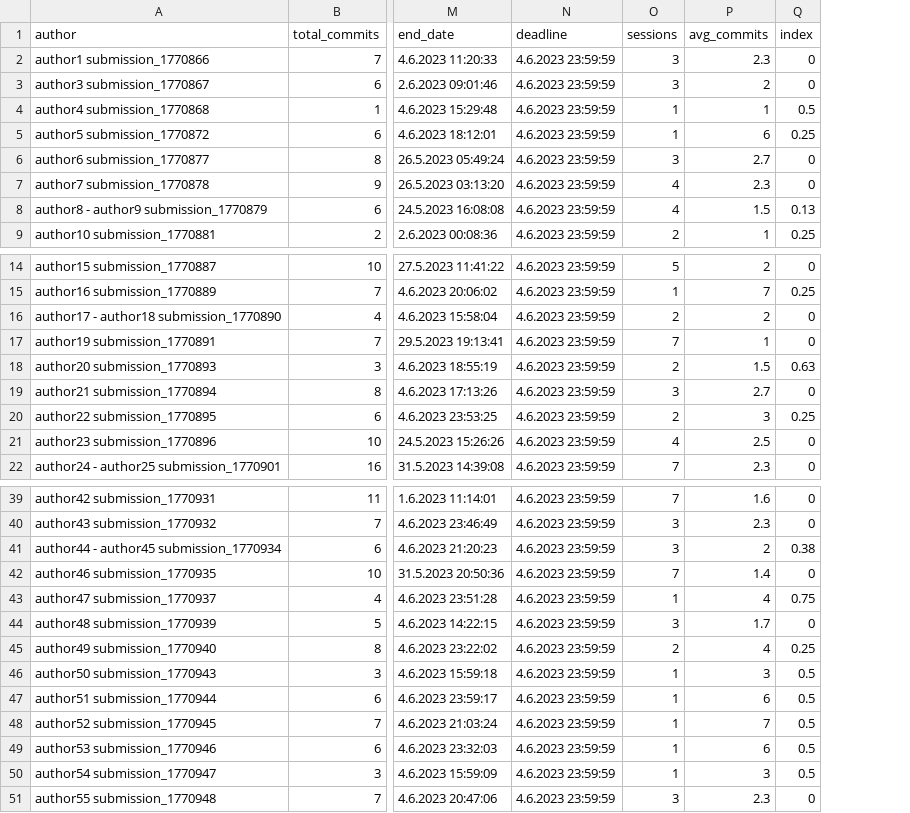
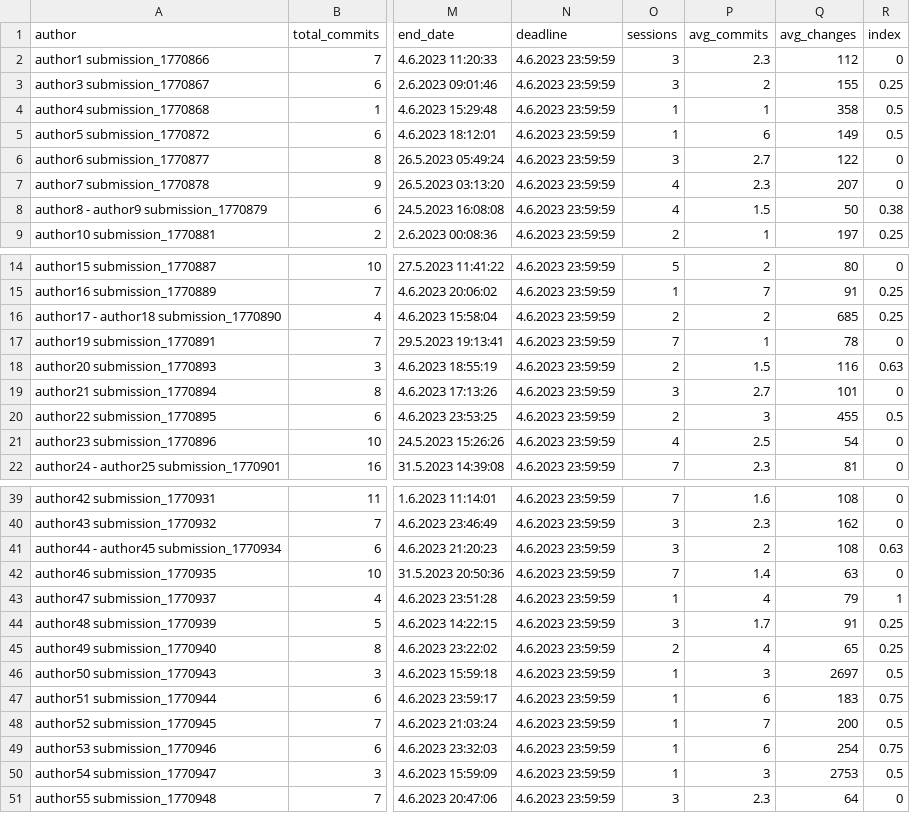
Before and after one commit to DmitriyRiffel/gitlog_analysis, a CSV file: criteriaTable_sample2.csv, drawn as a sheet; only a part is shown, gaps mark what is left out; addresses are those after the commit; the diff covers the shown part only; the diff names each change by its address in the sheet, - before the commit and + after, or states it on an @@ line.

```diff
--- a/criteriaTable_sample2.csv
+++ b/criteriaTable_sample2.csv
+column Q (avg_changes), rows 2-9: 112 | 155 | 358 | 149 | 122 | 207 | 50 | 197; rows 14-22: 80 | 91 | 685 | 78 | 116 | 101 | 455 | 54 | 81; rows 39-51: 108 | 162 | 108 | 63 | 79 | 91 | 65 | 2697 | 183 | 200 | 254 | 2753 | 64
-R3 (index): 0
+R3 (index): 0.25
-R5 (index): 0.25
+R5 (index): 0.5
-R8 (index): 0.13
+R8 (index): 0.38
-R16 (index): 0
+R16 (index): 0.25
-R20 (index): 0.25
+R20 (index): 0.5
-R41 (index): 0.38
+R41 (index): 0.63
-R43 (index): 0.75
+R43 (index): 1
-R44 (index): 0
+R44 (index): 0.25
-R47 (index): 0.5
+R47 (index): 0.75
-R49 (index): 0.5
+R49 (index): 0.75
```
Also changed, not shown: 2 edited cells elsewhere in this file, criteriaTable_sample1.csv, criteriaTable_sample3.csv, 10 other files.
